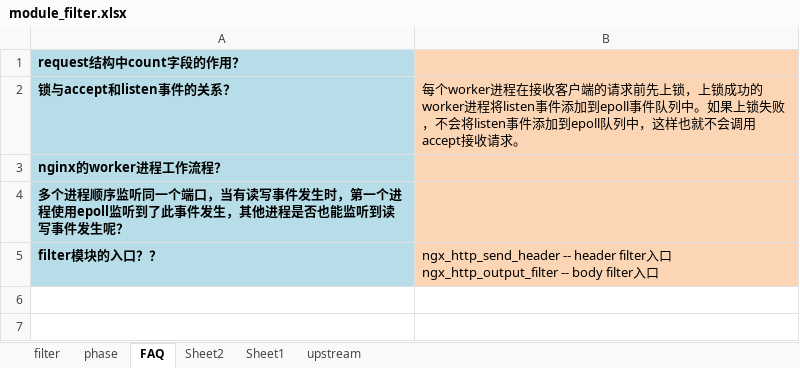
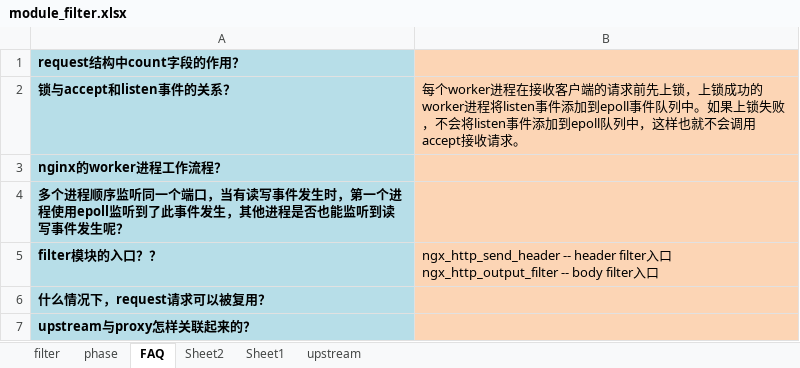
Before and after one commit to feifei435/nginx-source-analysis, an Excel workbook: src/debug/analysis/filter模块/module_filter.xlsx, sheet FAQ, drawn as a sheet; values as stored, in another font and other column widths than the file's, no borders; the diff names each change by its address in the sheet, - before the commit and + after, or states it on an @@ line.

```diff
--- a/src/debug/analysis/filter模块/module_filter.xlsx (sheet FAQ)
+++ b/src/debug/analysis/filter模块/module_filter.xlsx (sheet FAQ)
+row 6: 什么情况下，request请求可以被复用？
+row 7: upstream与proxy怎样关联起来的？
```
Also changed, not shown: 1 other file.
